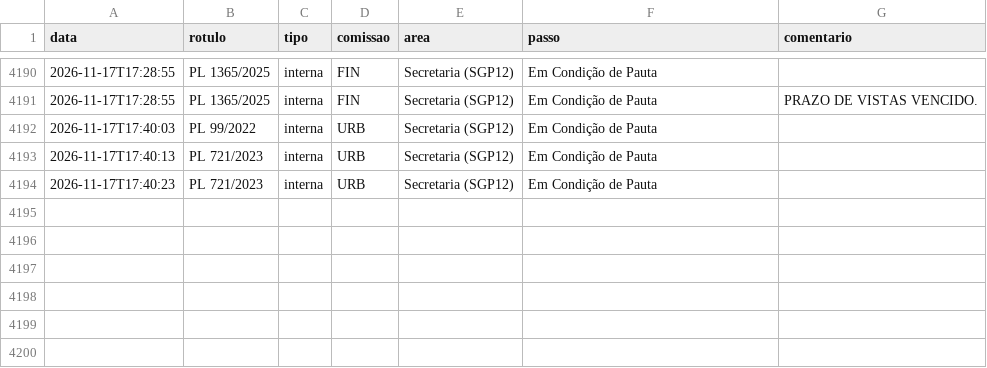
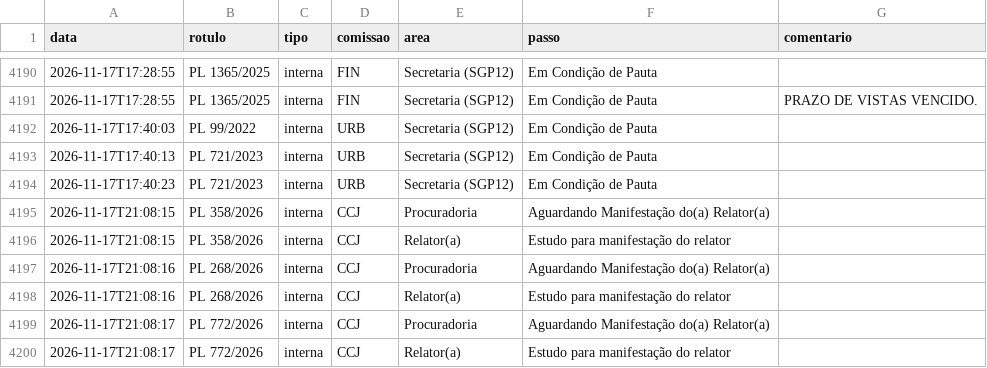
Before and after one commit to prototiposlegisla/comissoes-acervo, a CSV file: dados/passos_internos.csv, drawn as a sheet; only a part is shown, gaps mark what is left out; the diff names each change by its address in the sheet, - before the commit and + after, or states it on an @@ line.

```diff
--- a/dados/passos_internos.csv
+++ b/dados/passos_internos.csv
+row 4195: 2026-11-17T21:08:15 | PL 358/2026 | interna | CCJ | Procuradoria | Aguardando Manifestação do(a) Relator(a)
+row 4196: 2026-11-17T21:08:15 | PL 358/2026 | interna | CCJ | Relator(a) | Estudo para manifestação do relator
+row 4197: 2026-11-17T21:08:16 | PL 268/2026 | interna | CCJ | Procuradoria | Aguardando Manifestação do(a) Relator(a)
+row 4198: 2026-11-17T21:08:16 | PL 268/2026 | interna | CCJ | Relator(a) | Estudo para manifestação do relator
+row 4199: 2026-11-17T21:08:17 | PL 772/2026 | interna | CCJ | Procuradoria | Aguardando Manifestação do(a) Relator(a)
+row 4200: 2026-11-17T21:08:17 | PL 772/2026 | interna | CCJ | Relator(a) | Estudo para manifestação do relator
```
Also changed, not shown: dados/acervo.csv, dados/coletas.csv, 1 other file.
